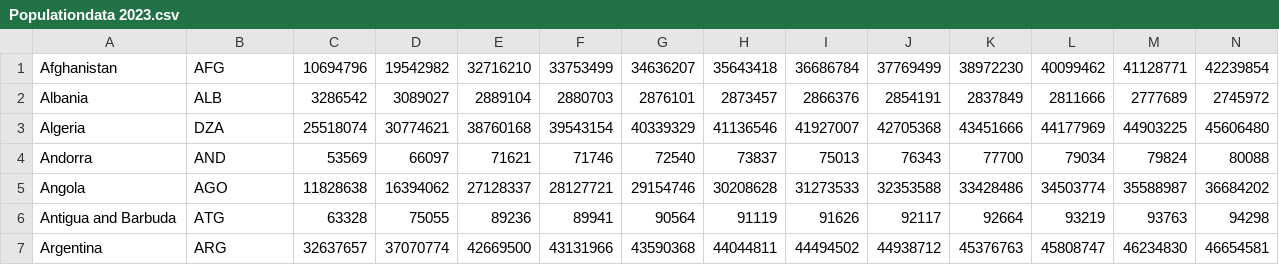
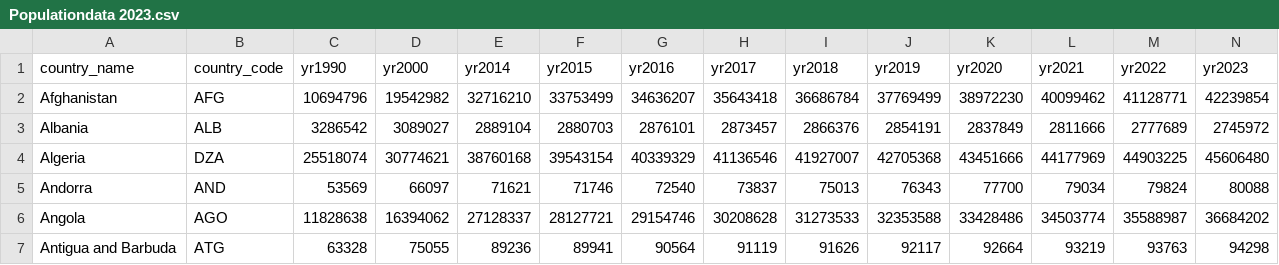
Before and after one commit to BhaktiDangra/worldpopulation2023_Analysis, a CSV file: Populationdata 2023.csv, drawn as a sheet; only a part is shown; the shorter side is filled out with more unchanged rows.

Commit message:
Update Populationdata 2023.csv

```diff
--- a/Populationdata 2023.csv
+++ b/Populationdata 2023.csv
@@ -1 +1,2 @@
+country_name,country_code,yr1990,yr2000,yr2014,yr2015,yr2016,yr2017,yr2018,yr2019,yr2020,yr2021,yr2022,yr2023
 Afghanistan,AFG,10694796,19542982,32716210,33753499,34636207,35643418,36686784,37769499,38972230,40099462,41128771,42239854
```
